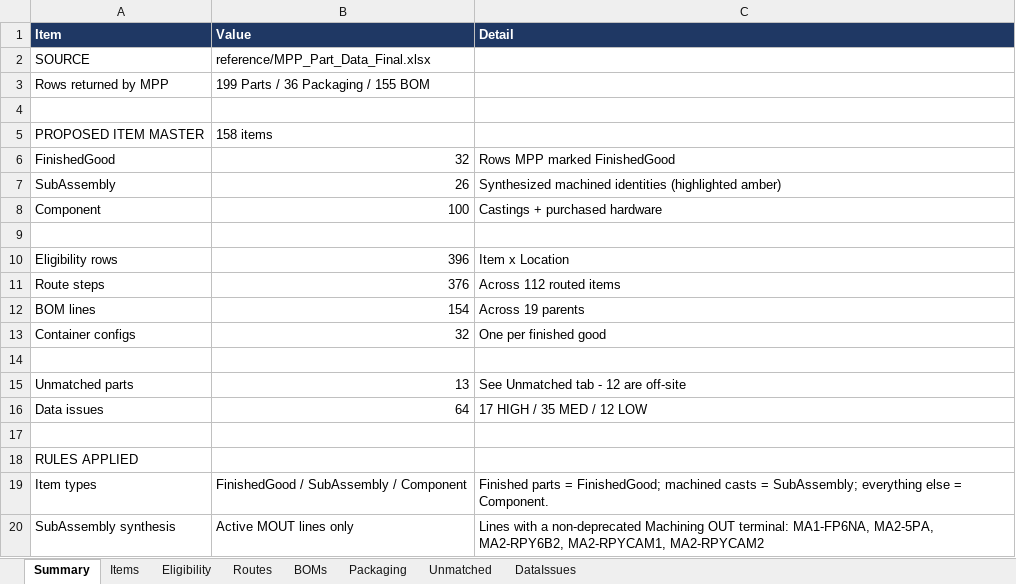
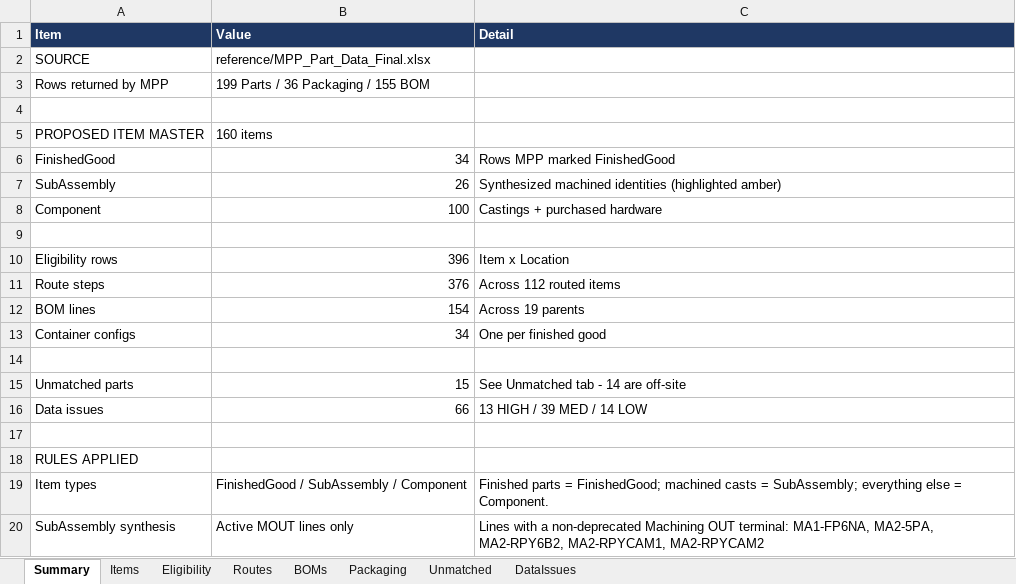
Before and after one commit to BR-Customers/MPP, an Excel workbook: reference/MPP_Seed_Layout_Proposal.xlsx, sheet Summary, drawn as a sheet; only a part is shown; values as stored, in another font and other column widths than the file's, no borders; the diff names each change by its address in the sheet, - before the commit and + after, or states it on an @@ line.

Commit message:
docs(seed): regenerate the layout workbook with the AEP/ISP split
Catches the committed workbook up to the generator and the database: 160 items
(was 158) and 34 container configs (was 32), with 19320-6A0 -A510 and
19410-6A0 -A000 each split into their -AEP and -ISP variants.

The two new ISP rows are off-site like their AEP siblings, so Unmatched goes
13 -> 15: they carry a packing rule but no route or eligibility until the
missing plant-hierarchy lines exist.

```diff
--- a/reference/MPP_Seed_Layout_Proposal.xlsx (sheet Summary)
+++ b/reference/MPP_Seed_Layout_Proposal.xlsx (sheet Summary)
-B5 (Value): 158 items
+B5 (Value): 160 items
-B6 (Value): 32
+B6 (Value): 34
-B13 (Value): 32
+B13 (Value): 34
-B15 (Value): 13
+B15 (Value): 15
-C15 (Detail): See Unmatched tab - 12 are off-site
+C15 (Detail): See Unmatched tab - 14 are off-site
-B16 (Value): 64
+B16 (Value): 66
-C16 (Detail): 17 HIGH / 35 MED / 12 LOW
+C16 (Detail): 13 HIGH / 39 MED / 14 LOW
```
Also changed, not shown: sheet DataIssues, sheet Items, sheet Packaging, sheet Unmatched.
